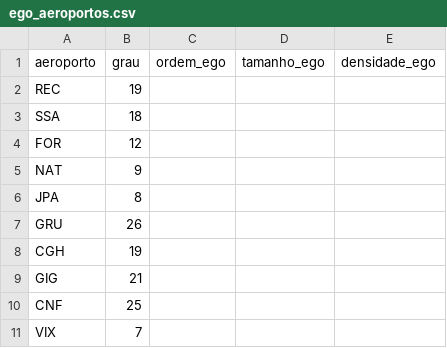
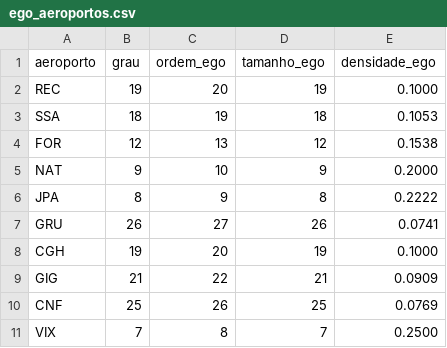
Before and after one commit to BrunofCarvalhoo/projeto-grafos, a CSV file: out/ego_aeroportos.csv, drawn as a sheet; only a part is shown; the diff covers the shown part only.

Commit message:
feat: completando csv

```diff
--- a/out/ego_aeroportos.csv
+++ b/out/ego_aeroportos.csv
@@ -1,11 +1,11 @@
 aeroporto, grau, ordem_ego, tamanho_ego, densidade_ego
-REC, 19,
-SSA, 18,
-FOR, 12,
-NAT, 9,
-JPA, 8,
-GRU, 26
-CGH, 19,
-GIG, 21,
-CNF, 25,
-VIX, 7,
+REC, 19, 20, 19, 0.1000
+SSA, 18, 19, 18, 0.1053
+FOR, 12, 13, 12, 0.1538
+NAT, 9, 10, 9, 0.2000
+JPA, 8, 9, 8, 0.2222
+GRU, 26, 27, 26, 0.0741
+CGH, 19, 20, 19, 0.1000
+GIG, 21, 22, 21, 0.0909
+CNF, 25, 26, 25, 0.0769
+VIX, 7, 8, 7, 0.2500
```
Also changed, not shown: 54 edited cells elsewhere in this file.
